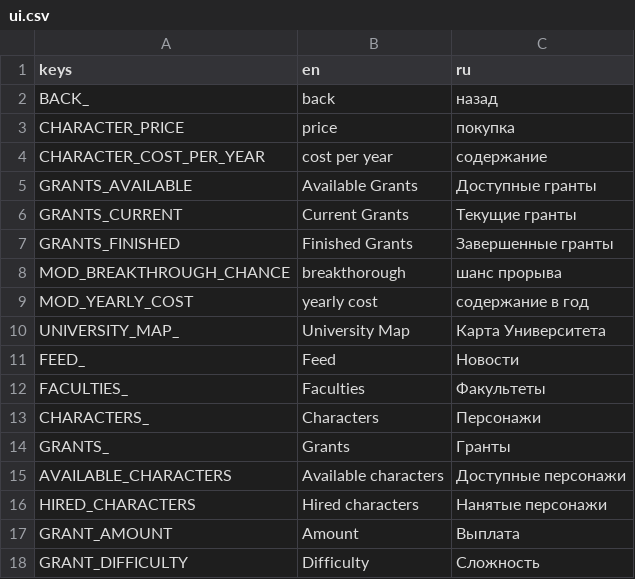
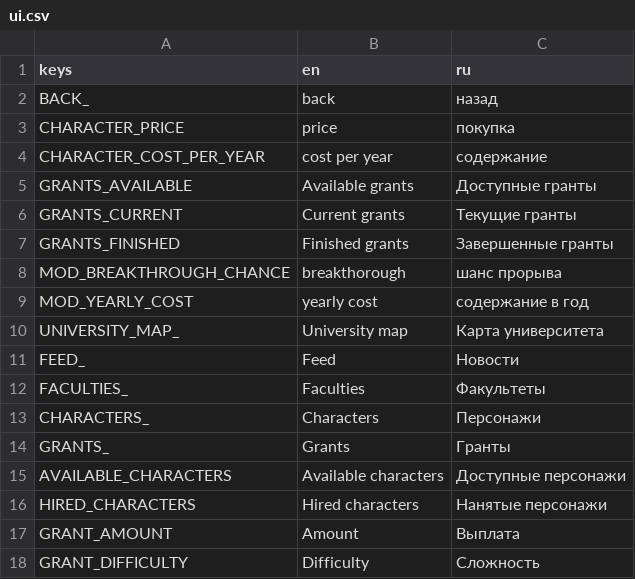
Before and after one commit to VoidDruid/GameOff2021, a CSV file: gamedata/translations/ui.csv, drawn as a sheet.

```diff
--- a/gamedata/translations/ui.csv
+++ b/gamedata/translations/ui.csv
@@ -4,8 +4,8 @@ CHARACTER_PRICE,price,покупка
 CHARACTER_COST_PER_YEAR,cost per year,содержание
-GRANTS_AVAILABLE,Available Grants,Доступные гранты
-GRANTS_CURRENT,Current Grants,Текущие гранты
-GRANTS_FINISHED,Finished Grants,Завершенные гранты
+GRANTS_AVAILABLE,Available grants,Доступные гранты
+GRANTS_CURRENT,Current grants,Текущие гранты
+GRANTS_FINISHED,Finished grants,Завершенные гранты
 MOD_BREAKTHROUGH_CHANCE,breakthorough,шанс прорыва
 MOD_YEARLY_COST,yearly cost,содержание в год
-UNIVERSITY_MAP_,University Map,Карта Университета
+UNIVERSITY_MAP_,University map,Карта университета
 FEED_,Feed,Новости
```
Also changed, not shown: 9 other files.
